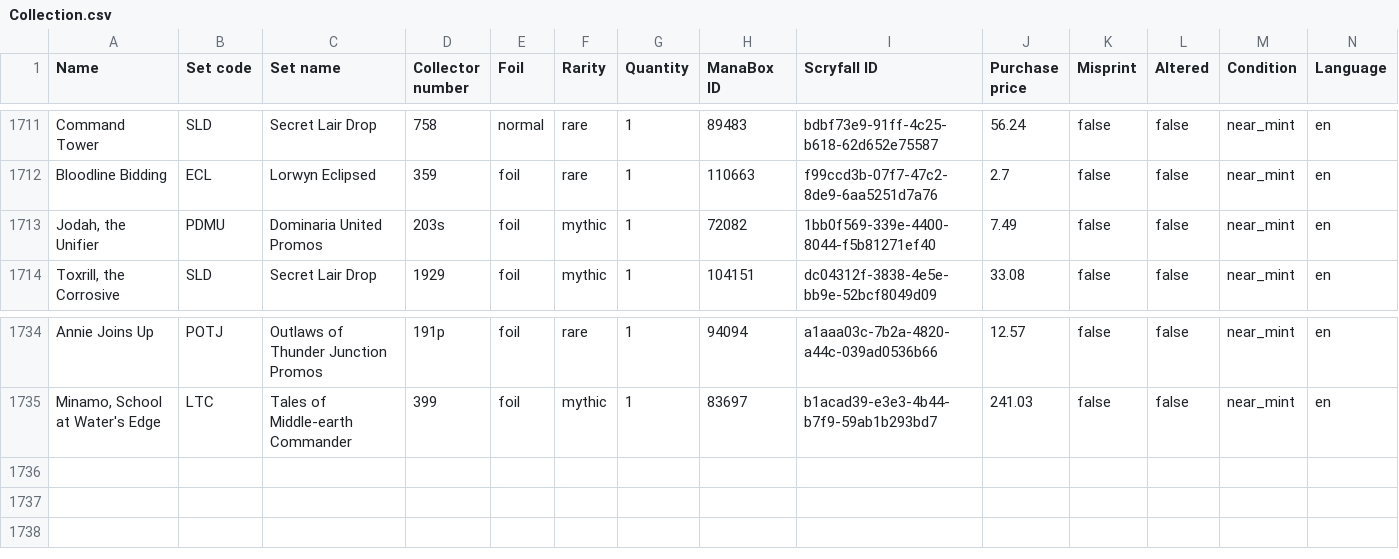
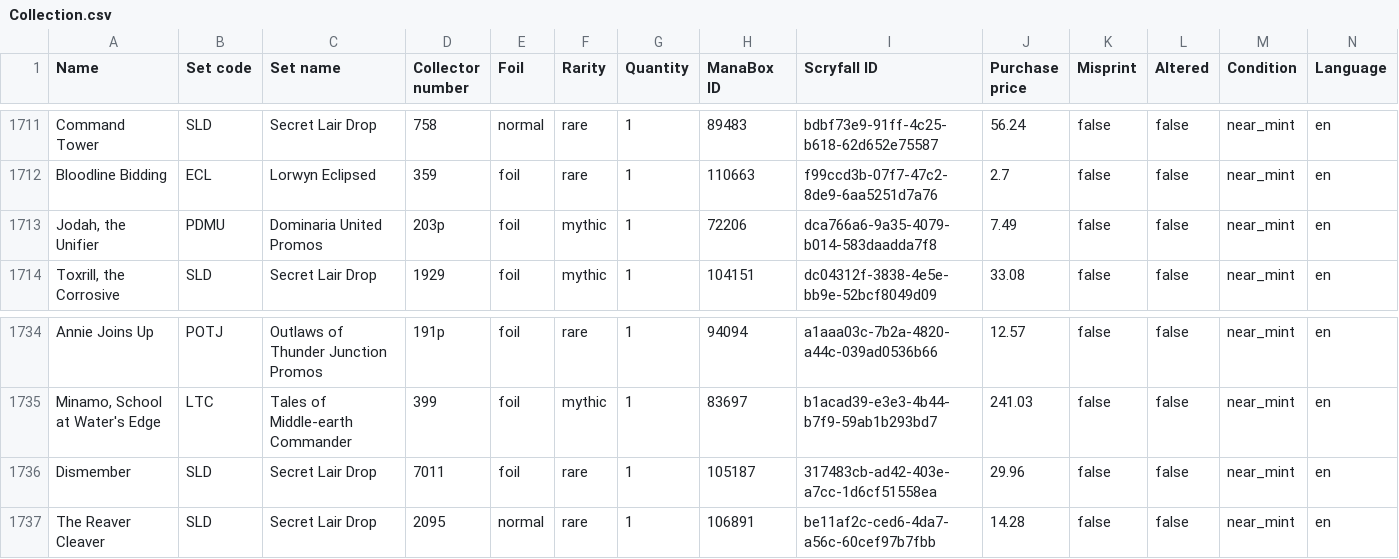
Before and after one commit to pnz1990/mtg-collection-viewer, a CSV file: data/Collection.csv, drawn as a sheet; only a part is shown, gaps mark what is left out; rows hold the shown columns only; the diff names each change by its address in the sheet, - before the commit and + after, or states it on an @@ line.

Commit message:
Update collection

```diff
--- a/data/Collection.csv
+++ b/data/Collection.csv
-D1713 (Collector number): 203s
+D1713 (Collector number): 203p
-H1713 (ManaBox ID): 72082
+H1713 (ManaBox ID): 72206
-I1713 (Scryfall ID): 1bb0f569-339e-4400-8044-f5b81271ef40
+I1713 (Scryfall ID): dca766a6-9a35-4079-b014-583daadda7f8
+row 1736: Dismember | SLD | Secret Lair Drop | 7011 | foil | rare | 1 | 105187 | 317483cb-ad42-403e-a7cc-1d6cf51558ea | 29.96 | false | false | near_mint | en
+row 1737: The Reaver Cleaver | SLD | Secret Lair Drop | 2095 | normal | rare | 1 | 106891 | be11af2c-ced6-4da7-a56c-60cef97b7fbb | 14.28 | false | false | near_mint | en
```
